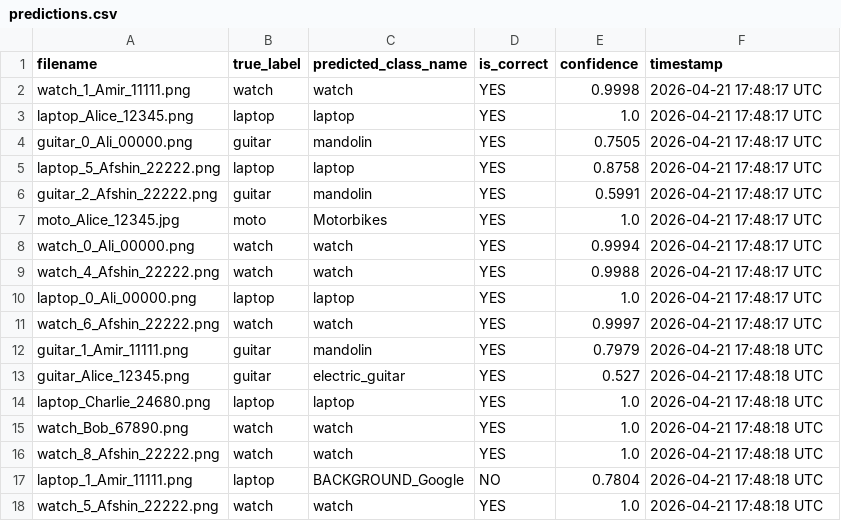
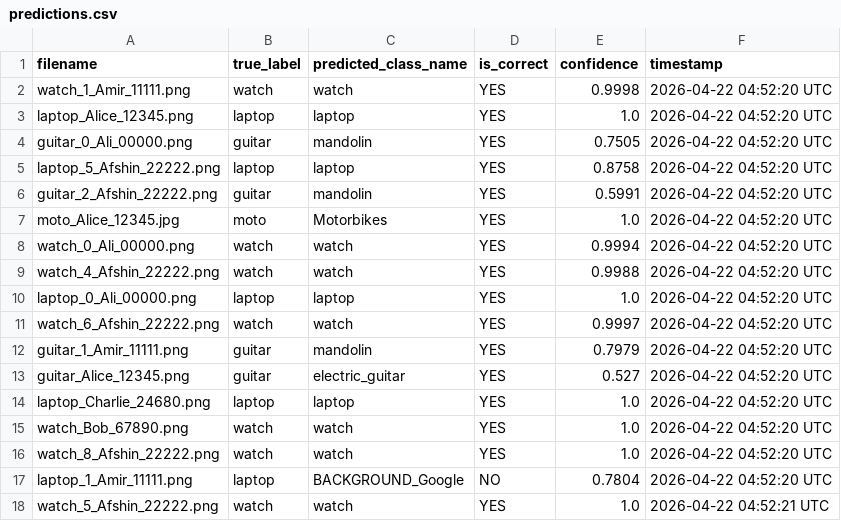
Before and after one commit to Afshinrommel/refund-image-classifier, a CSV file: predictions/predictions.csv, drawn as a sheet.

```diff
--- a/predictions/predictions.csv
+++ b/predictions/predictions.csv
@@ -1,18 +1,18 @@
 filename,true_label,predicted_class_name,is_correct,confidence,timestamp
-watch_1_Amir_11111.png,watch,watch,YES,0.9998,2026-04-21 17:48:17 UTC
-laptop_Alice_12345.png,laptop,laptop,YES,1.0,2026-04-21 17:48:17 UTC
-guitar_0_Ali_00000.png,guitar,mandolin,YES,0.7505,2026-04-21 17:48:17 UTC
-laptop_5_Afshin_22222.png,laptop,laptop,YES,0.8758,2026-04-21 17:48:17 UTC
-guitar_2_Afshin_22222.png,guitar,mandolin,YES,0.5991,2026-04-21 17:48:17 UTC
-moto_Alice_12345.jpg,moto,Motorbikes,YES,1.0,2026-04-21 17:48:17 UTC
-watch_0_Ali_00000.png,watch,watch,YES,0.9994,2026-04-21 17:48:17 UTC
-watch_4_Afshin_22222.png,watch,watch,YES,0.9988,2026-04-21 17:48:17 UTC
-laptop_0_Ali_00000.png,laptop,laptop,YES,1.0,2026-04-21 17:48:17 UTC
-watch_6_Afshin_22222.png,watch,watch,YES,0.9997,2026-04-21 17:48:17 UTC
-guitar_1_Amir_11111.png,guitar,mandolin,YES,0.7979,2026-04-21 17:48:18 UTC
-guitar_Alice_12345.png,guitar,electric_guitar,YES,0.527,2026-04-21 17:48:18 UTC
-laptop_Charlie_24680.png,laptop,laptop,YES,1.0,2026-04-21 17:48:18 UTC
-watch_Bob_67890.png,watch,watch,YES,1.0,2026-04-21 17:48:18 UTC
-watch_8_Afshin_22222.png,watch,watch,YES,1.0,2026-04-21 17:48:18 UTC
-laptop_1_Amir_11111.png,laptop,BACKGROUND_Google,NO,0.7804,2026-04-21 17:48:18 UTC
-watch_5_Afshin_22222.png,watch,watch,YES,1.0,2026-04-21 17:48:18 UTC
+watch_1_Amir_11111.png,watch,watch,YES,0.9998,2026-04-22 04:52:20 UTC
+laptop_Alice_12345.png,laptop,laptop,YES,1.0,2026-04-22 04:52:20 UTC
+guitar_0_Ali_00000.png,guitar,mandolin,YES,0.7505,2026-04-22 04:52:20 UTC
+laptop_5_Afshin_22222.png,laptop,laptop,YES,0.8758,2026-04-22 04:52:20 UTC
+guitar_2_Afshin_22222.png,guitar,mandolin,YES,0.5991,2026-04-22 04:52:20 UTC
+moto_Alice_12345.jpg,moto,Motorbikes,YES,1.0,2026-04-22 04:52:20 UTC
+watch_0_Ali_00000.png,watch,watch,YES,0.9994,2026-04-22 04:52:20 UTC
+watch_4_Afshin_22222.png,watch,watch,YES,0.9988,2026-04-22 04:52:20 UTC
+laptop_0_Ali_00000.png,laptop,laptop,YES,1.0,2026-04-22 04:52:20 UTC
+watch_6_Afshin_22222.png,watch,watch,YES,0.9997,2026-04-22 04:52:20 UTC
+guitar_1_Amir_11111.png,guitar,mandolin,YES,0.7979,2026-04-22 04:52:20 UTC
+guitar_Alice_12345.png,guitar,electric_guitar,YES,0.527,2026-04-22 04:52:20 UTC
+laptop_Charlie_24680.png,laptop,laptop,YES,1.0,2026-04-22 04:52:20 UTC
+watch_Bob_67890.png,watch,watch,YES,1.0,2026-04-22 04:52:20 UTC
+watch_8_Afshin_22222.png,watch,watch,YES,1.0,2026-04-22 04:52:20 UTC
+laptop_1_Amir_11111.png,laptop,BACKGROUND_Google,NO,0.7804,2026-04-22 04:52:20 UTC
+watch_5_Afshin_22222.png,watch,watch,YES,1.0,2026-04-22 04:52:21 UTC
```
Also changed, not shown: 1 other file.
